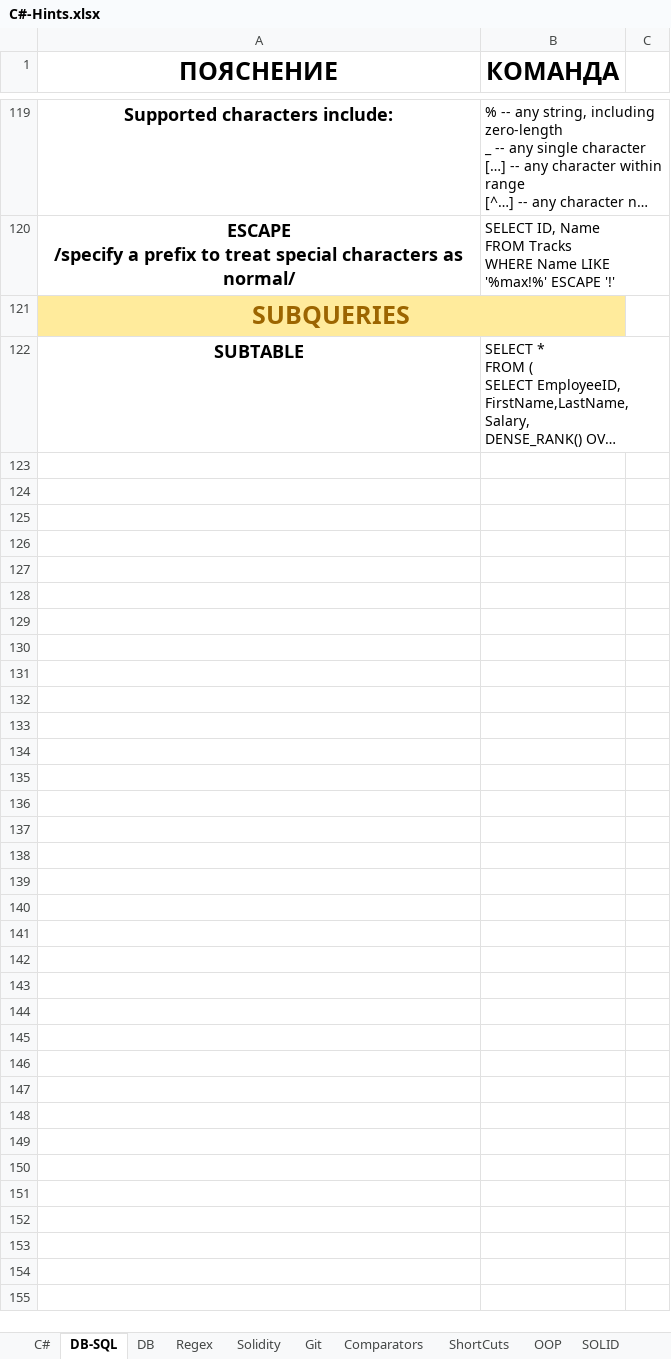
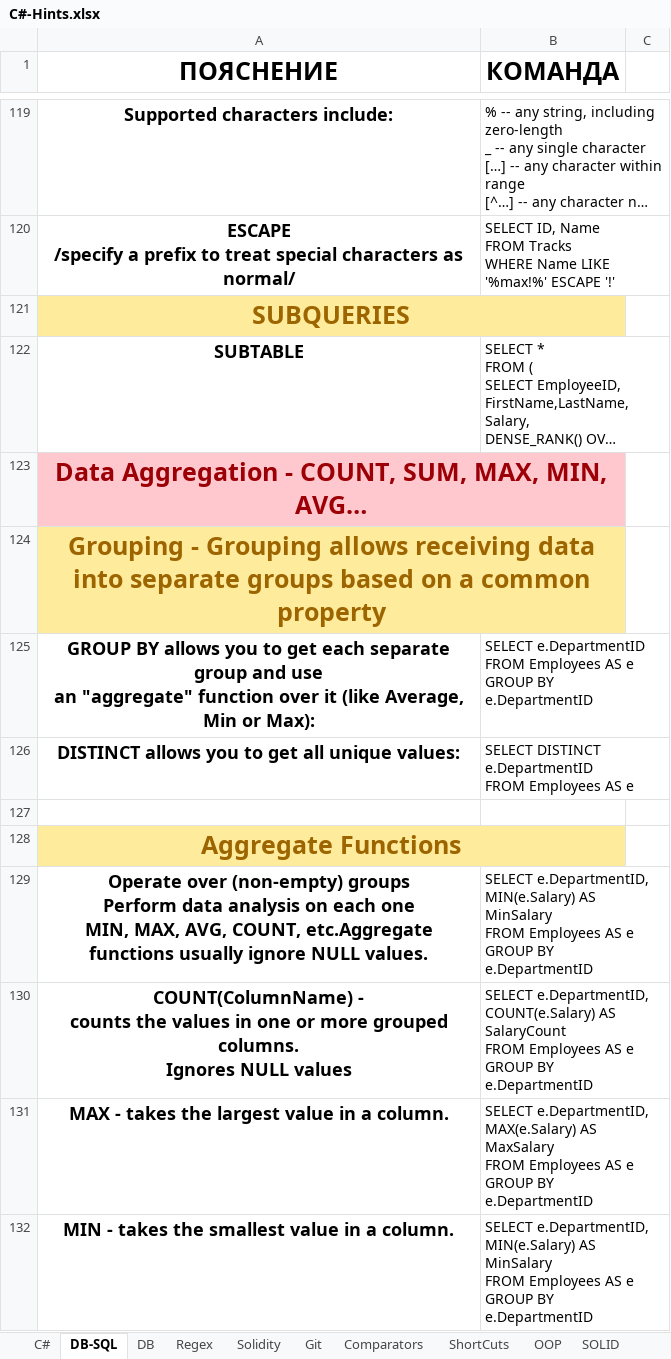
Before and after one commit to vladosfi/SoftUni, an Excel workbook: C#-Hints.xlsx, sheet DB-SQL, drawn as a sheet; only a part is shown, gaps mark what is left out; long unchanged cells end in …; values as stored, in another font and other column widths than the file's, no borders; ↵ is a line break in a cell; the diff covers the shown part only; the diff names each change by its address in the sheet, - before the commit and + after, or states it on an @@ line.

```diff
--- a/C#-Hints.xlsx (sheet DB-SQL)
+++ b/C#-Hints.xlsx (sheet DB-SQL)
+row 123: Data Aggregation - COUNT, SUM, MAX, MIN, AVG…
+row 124: Grouping - Grouping allows receiving data into separate groups based on a common property
+row 125: GROUP BY allows you to get each separate group and use ↵ an "aggregate" function over it (like Average, Min or Max): | SELECT e.DepartmentID ↵ FROM Employees AS e ↵ GROUP BY e.DepartmentID
+row 126: DISTINCT allows you to get all unique values: | SELECT DISTINCT e.DepartmentID ↵ FROM Employees AS e
+row 127: (empty)
+row 128: Aggregate Functions
+row 129: Operate over (non-empty) groups ↵ Perform data analysis on each one ↵ MIN, MAX, AVG, COUNT, etc.Aggregate functions usually ignore NULL values. | SELECT e.DepartmentID, ↵ MIN(e.Salary) AS MinSalary ↵ FROM Employees AS e ↵ GROUP BY e.DepartmentID
+row 130: COUNT(ColumnName) - ↵ counts the values in one or more grouped columns. ↵ Ignores NULL values | SELECT e.DepartmentID, ↵ COUNT(e.Salary) AS SalaryCount ↵ FROM Employees AS e ↵ GROUP BY e.DepartmentID
+row 131: MAX - takes the largest value in a column. | SELECT e.DepartmentID, ↵ MAX(e.Salary) AS MaxSalary ↵ FROM Employees AS e ↵ GROUP BY e.DepartmentID
+row 132: MIN - takes the smallest value in a column. | SELECT e.DepartmentID, ↵ MIN(e.Salary) AS MinSalary ↵ FROM Employees AS e ↵ GROUP BY e.DepartmentID
```
Also changed, not shown: 9 added rows and 1 edited cell elsewhere in this sheet, charts or pictures, 1 other file.
